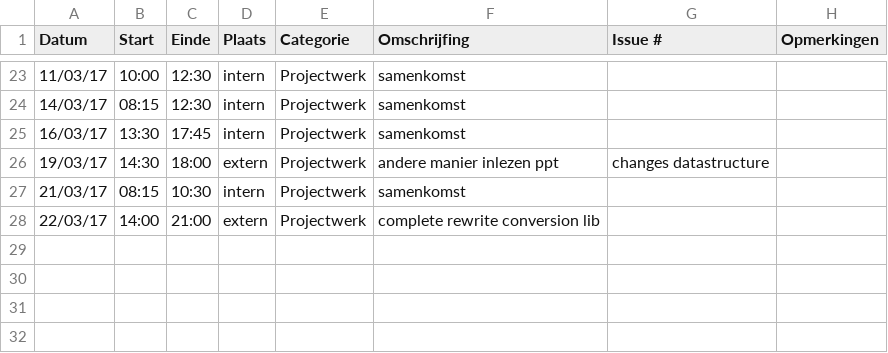
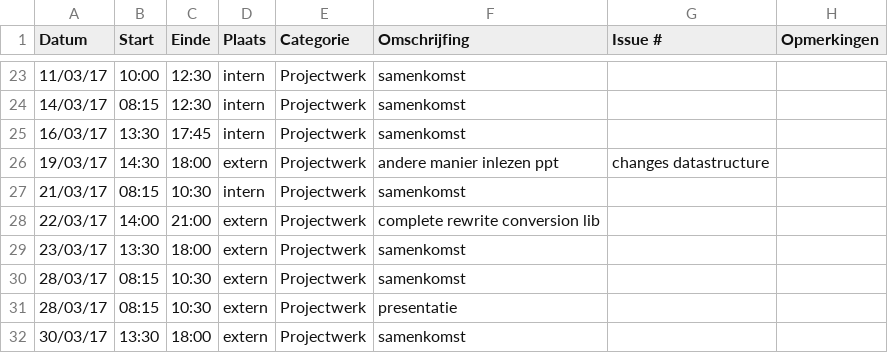
Before and after one commit to OpenWebslides/conversion-tool, a CSV file: Karel-VandenHouteLogboek.csv, drawn as a sheet; only a part is shown, gaps mark what is left out.

Commit message:
l u

```diff
--- a/Karel-VandenHouteLogboek.csv
+++ b/Karel-VandenHouteLogboek.csv
@@ -28 +28,5 @@ Datum,Start,Einde,Plaats,Categorie,Omschrijfing,Issue #,Opmerkingen
 22/03/17, 14:00,21:00,extern,Projectwerk, complete rewrite conversion lib,,
+23/03/17, 13:30,18:00,extern,Projectwerk, samenkomst,,
+28/03/17, 08:15,10:30,extern,Projectwerk, samenkomst,,
+28/03/17, 08:15,10:30,extern,Projectwerk, presentatie,,
+30/03/17, 13:30,18:00,extern,Projectwerk, samenkomst,,
```
